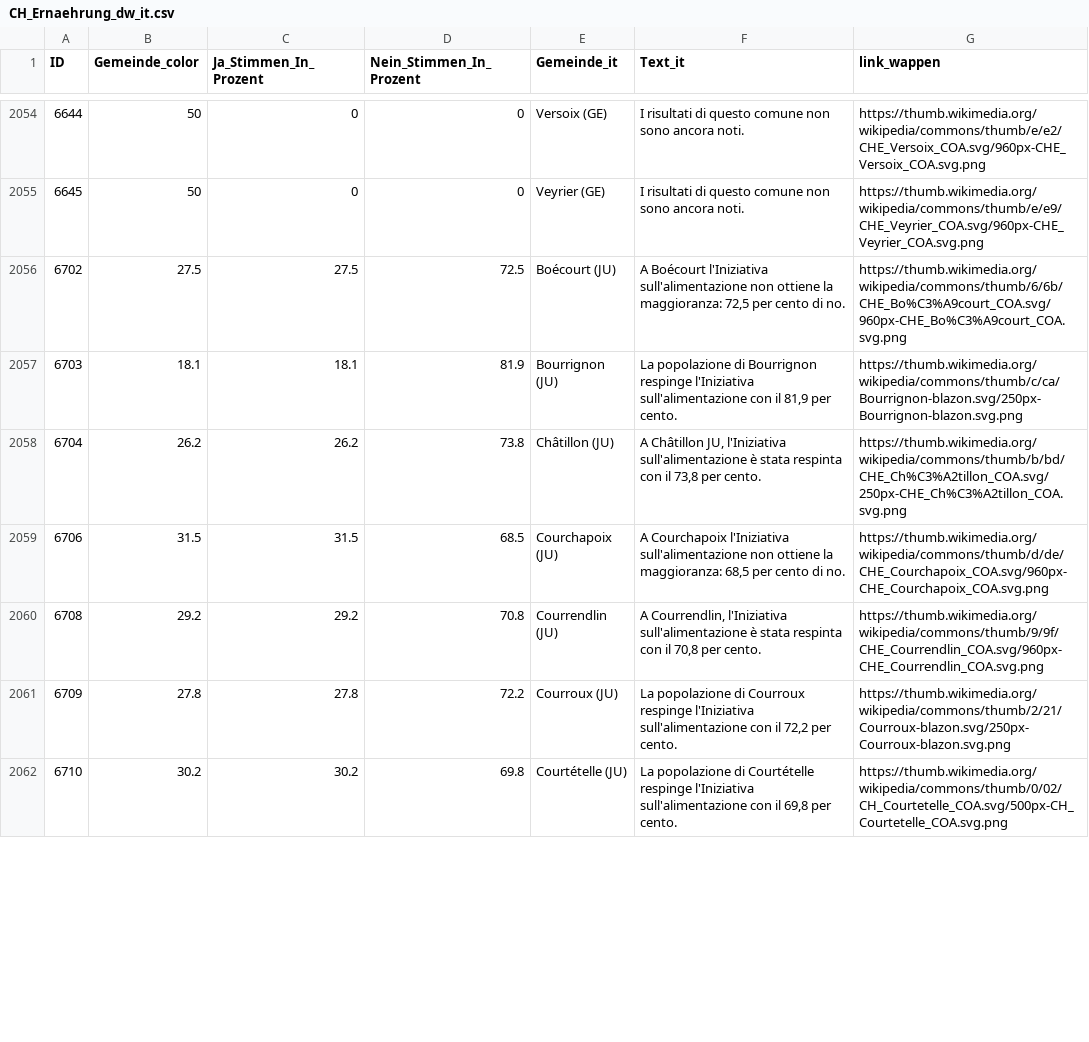
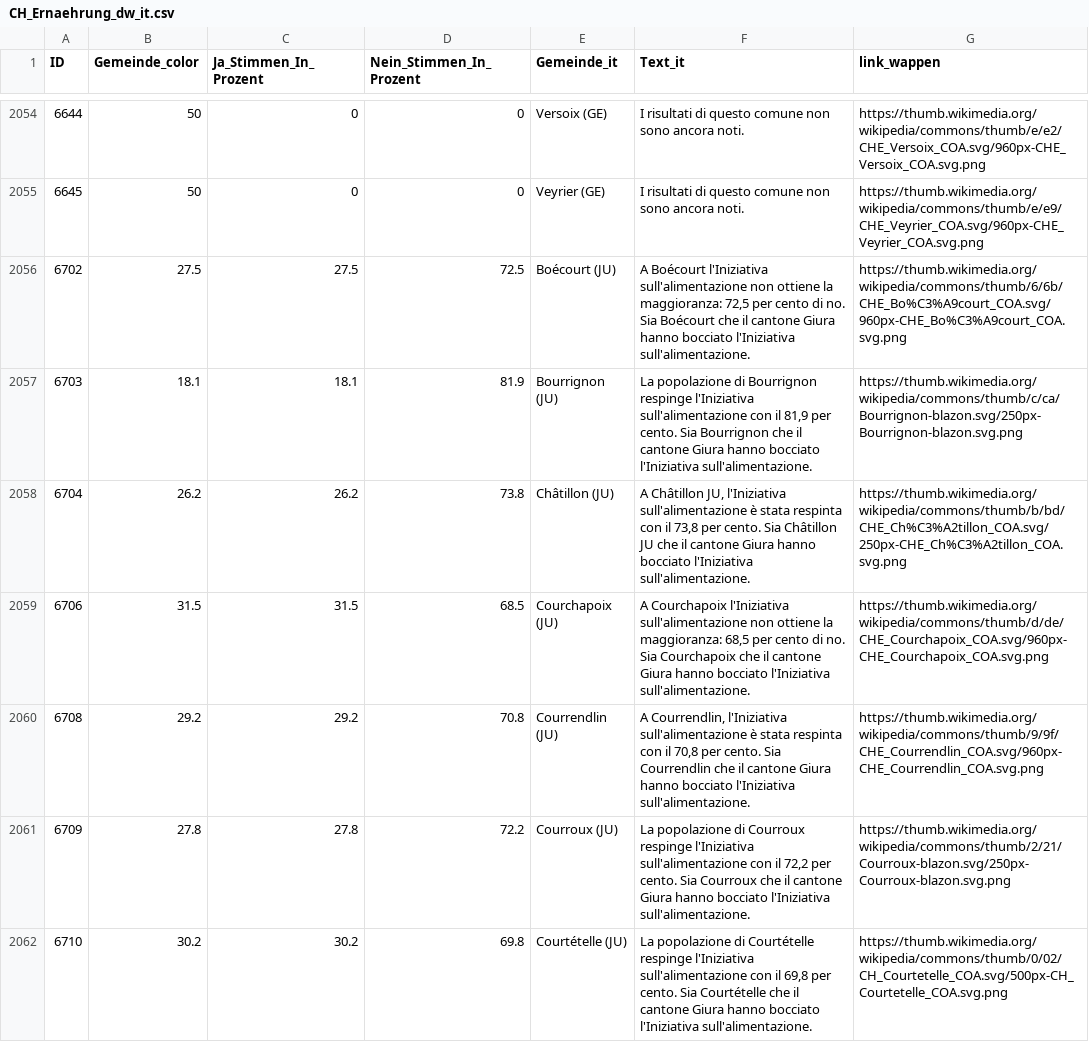
Before and after one commit to awp-finanznachrichten/lena_september2026, a CSV file: Output_Switzerland/CH_Ernaehrung_dw_it.csv, drawn as a sheet; only a part is shown, gaps mark what is left out; the diff covers the shown part only.

```diff
--- a/Output_Switzerland/CH_Ernaehrung_dw_it.csv
+++ b/Output_Switzerland/CH_Ernaehrung_dw_it.csv
@@ -2055,8 +2055,8 @@
 6645,50,0,0,"Veyrier (GE)","I risultati di questo comune non sono ancora noti.","https://thumb.wikimedia.org/wikipedia/commons/thumb/e/e9/CHE_Veyrier_COA.svg/960px-CHE_Veyrier_COA.svg.png"
-6702,27.5,27.5,72.5,"Boécourt (JU)","A Boécourt l'Iniziativa sull'alimentazione non ottiene la maggioranza: 72,5 per cento di no.","https://thumb.wikimedia.org/wikipedia/commons/thumb/6/6b/CHE_Bo%C3%A9court_COA.svg/960px-CHE_Bo%C3%A9court_COA.svg.png"
-6703,18.1,18.1,81.9,"Bourrignon (JU)","La popolazione di Bourrignon respinge l'Iniziativa sull'alimentazione con il 81,9 per cento.","https://thumb.wikimedia.org/wikipedia/commons/thumb/c/ca/Bourrignon-blazon.svg/250px-Bourrignon-blazon.svg.png"
-6704,26.2,26.2,73.8,"Châtillon (JU)","A Châtillon JU, l'Iniziativa sull'alimentazione è stata respinta con il 73,8 per cento.","https://thumb.wikimedia.org/wikipedia/commons/thumb/b/bd/CHE_Ch%C3%A2tillon_COA.svg/250px-CHE_Ch%C3%A2tillon_COA.svg.png"
-6706,31.5,31.5,68.5,"Courchapoix (JU)","A Courchapoix l'Iniziativa sull'alimentazione non ottiene la maggioranza: 68,5 per cento di no.","https://thumb.wikimedia.org/wikipedia/commons/thumb/d/de/CHE_Courchapoix_COA.svg/960px-CHE_Courchapoix_COA.svg.png"
-6708,29.2,29.2,70.8,"Courrendlin (JU)","A Courrendlin, l'Iniziativa sull'alimentazione è stata respinta con il 70,8 per cento.","https://thumb.wikimedia.org/wikipedia/commons/thumb/9/9f/CHE_Courrendlin_COA.svg/960px-CHE_Courrendlin_COA.svg.png"
-6709,27.8,27.8,72.2,"Courroux (JU)","La popolazione di Courroux respinge l'Iniziativa sull'alimentazione con il 72,2 per cento.","https://thumb.wikimedia.org/wikipedia/commons/thumb/2/21/Courroux-blazon.svg/250px-Courroux-blazon.svg.png"
-6710,30.2,30.2,69.8,"Courtételle (JU)","La popolazione di Courtételle respinge l'Iniziativa sull'alimentazione con il 69,8 per cento.","https://thumb.wikimedia.org/wikipedia/commons/thumb/0/02/CH_Courtetelle_COA.svg/500px-CH_Courtetelle_COA.svg.png"
+6702,27.5,27.5,72.5,"Boécourt (JU)","A Boécourt l'Iniziativa sull'alimentazione non ottiene la maggioranza: 72,5 per cento di no. Sia Boécourt che il cantone Giura hanno bocciato l'Iniziativa sull'alimentazione.","https://thumb.wikimedia.org/wikipedia/commons/thumb/6/6b/CHE_Bo%C3%A9court_COA.svg/960px-CHE_Bo%C3%A9court_COA.svg.png"
+6703,18.1,18.1,81.9,"Bourrignon (JU)","La popolazione di Bourrignon respinge l'Iniziativa sull'alimentazione con il 81,9 per cento. Sia Bourrignon che il cantone Giura hanno bocciato l'Iniziativa sull'alimentazione.","https://thumb.wikimedia.org/wikipedia/commons/thumb/c/ca/Bourrignon-blazon.svg/250px-Bourrignon-blazon.svg.png"
+6704,26.2,26.2,73.8,"Châtillon (JU)","A Châtillon JU, l'Iniziativa sull'alimentazione è stata respinta con il 73,8 per cento. Sia Châtillon JU che il cantone Giura hanno bocciato l'Iniziativa sull'alimentazione.","https://thumb.wikimedia.org/wikipedia/commons/thumb/b/bd/CHE_Ch%C3%A2tillon_COA.svg/250px-CHE_Ch%C3%A2tillon_COA.svg.png"
+6706,31.5,31.5,68.5,"Courchapoix (JU)","A Courchapoix l'Iniziativa sull'alimentazione non ottiene la maggioranza: 68,5 per cento di no. Sia Courchapoix che il cantone Giura hanno bocciato l'Iniziativa sull'alimentazione.","https://thumb.wikimedia.org/wikipedia/commons/thumb/d/de/CHE_Courchapoix_COA.svg/960px-CHE_Courchapoix_COA.svg.png"
+6708,29.2,29.2,70.8,"Courrendlin (JU)","A Courrendlin, l'Iniziativa sull'alimentazione è stata respinta con il 70,8 per cento. Sia Courrendlin che il cantone Giura hanno bocciato l'Iniziativa sull'alimentazione.","https://thumb.wikimedia.org/wikipedia/commons/thumb/9/9f/CHE_Courrendlin_COA.svg/960px-CHE_Courrendlin_COA.svg.png"
+6709,27.8,27.8,72.2,"Courroux (JU)","La popolazione di Courroux respinge l'Iniziativa sull'alimentazione con il 72,2 per cento. Sia Courroux che il cantone Giura hanno bocciato l'Iniziativa sull'alimentazione.","https://thumb.wikimedia.org/wikipedia/commons/thumb/2/21/Courroux-blazon.svg/250px-Courroux-blazon.svg.png"
+6710,30.2,30.2,69.8,"Courtételle (JU)","La popolazione di Courtételle respinge l'Iniziativa sull'alimentazione con il 69,8 per cento. Sia Courtételle che il cantone Giura hanno bocciato l'Iniziativa sull'alimentazione.","https://thumb.wikimedia.org/wikipedia/commons/thumb/0/02/CH_Courtetelle_COA.svg/500px-CH_Courtetelle_COA.svg.png"
```
Also changed, not shown: 47 edited cells elsewhere in this file, Output_Cantons/JU_CH_Ernaehrung_dw_fr.csv, Output_Switzerland/CH_Ernaehrung_dw_de.csv, 10 other files.
